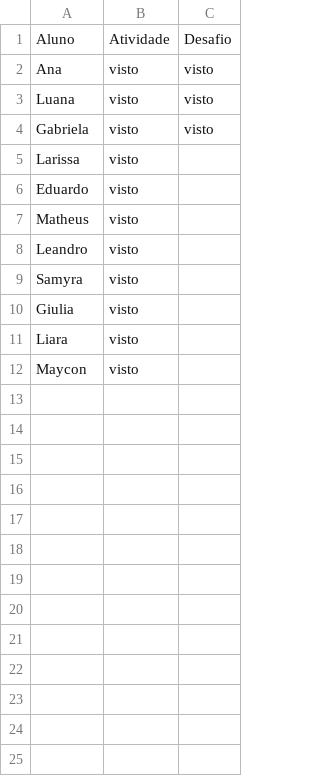
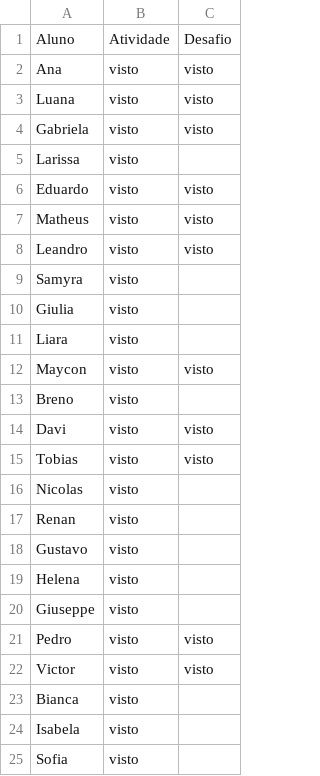
Before and after one commit to wellifabio/senai2026, a CSV file: ds/turmas/1DES_A/2º Semestre/03-pbe1/aula09/vistos.csv, drawn as a sheet.

Commit message:
vistos

```diff
--- a/ds/turmas/1DES_A/2º Semestre/03-pbe1/aula09/vistos.csv
+++ b/ds/turmas/1DES_A/2º Semestre/03-pbe1/aula09/vistos.csv
@@ -5,5 +5,5 @@ Gabriela, visto, visto
 Larissa, visto,
-Eduardo, visto,
-Matheus, visto,
-Leandro, visto,
+Eduardo, visto, visto
+Matheus, visto, visto
+Leandro, visto, visto
 Samyra, visto,
@@ -11,2 +11,15 @@ Giulia, visto,
 Liara, visto,
-Maycon, visto,
+Maycon, visto, visto
+Breno, visto,
+Davi, visto, visto
+Tobias, visto, visto
+Nicolas, visto,
+Renan, visto,
+Gustavo, visto,
+Helena, visto,
+Giuseppe, visto,
+Pedro, visto, visto
+Victor, visto, visto
+Bianca, visto,
+Isabela, visto,
+Sofia, visto
```
Also changed, not shown: 8 other files.
